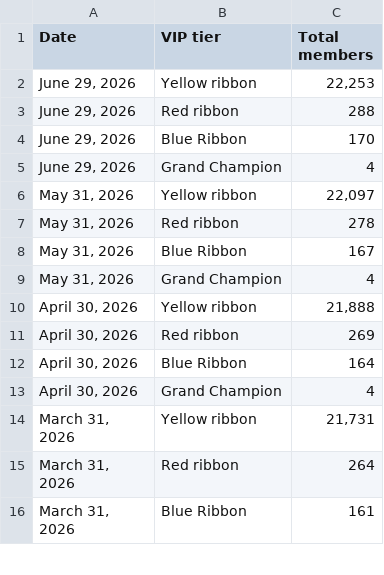
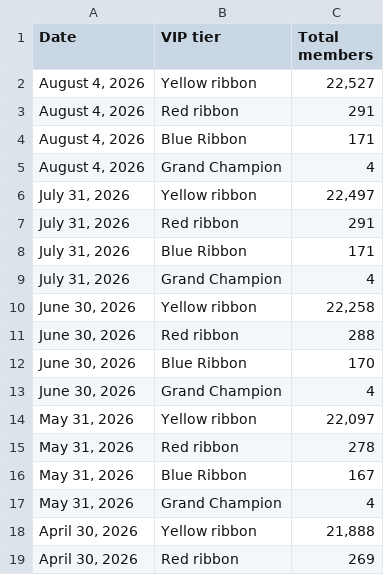
Before and after one commit to Equestrian-Labs-Dashboard/Report-Upsell---Smile-Report, a CSV file: data/smile/smile_vip_tier_members_over_time.csv, drawn as a sheet; only a part is shown; the shorter side is filled out with more unchanged rows.

```diff
--- a/data/smile/smile_vip_tier_members_over_time.csv
+++ b/data/smile/smile_vip_tier_members_over_time.csv
@@ -1,6 +1,14 @@
 Date,VIP tier,Total members
-"June 29, 2026",Yellow ribbon,"22,253"
-"June 29, 2026",Red ribbon,288
-"June 29, 2026",Blue Ribbon,170
-"June 29, 2026",Grand Champion,4
+"August 4, 2026",Yellow ribbon,"22,527"
+"August 4, 2026",Red ribbon,291
+"August 4, 2026",Blue Ribbon,171
+"August 4, 2026",Grand Champion,4
+"July 31, 2026",Yellow ribbon,"22,497"
+"July 31, 2026",Red ribbon,291
+"July 31, 2026",Blue Ribbon,171
+"July 31, 2026",Grand Champion,4
+"June 30, 2026",Yellow ribbon,"22,258"
+"June 30, 2026",Red ribbon,288
+"June 30, 2026",Blue Ribbon,170
+"June 30, 2026",Grand Champion,4
 "May 31, 2026",Yellow ribbon,"22,097"
```
Also changed, not shown: data/smile/smile_influenced_orders.csv, data/smile/smile_outstanding_points_over_time.csv, 7 other files.
